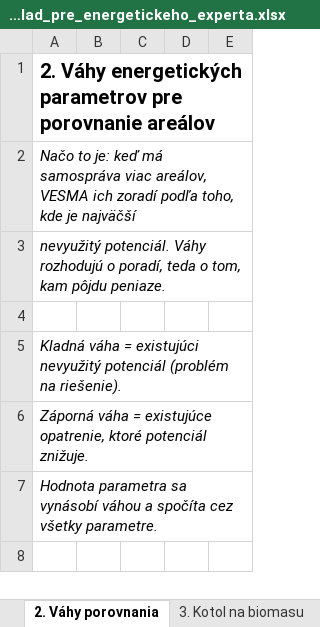
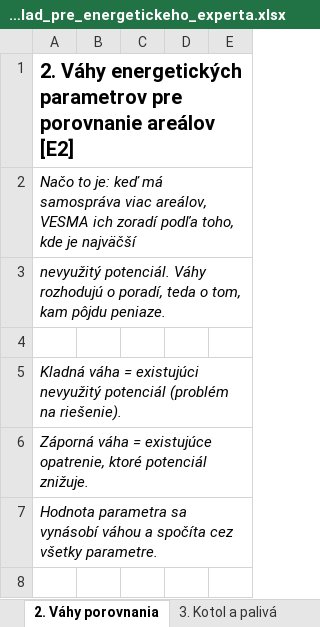
Before and after one commit to michalzarnay/vesma, an Excel workbook: docs/VESMA_podklad_pre_energetickeho_experta.xlsx, sheet 2. Váhy porovnania, drawn as a sheet; only a part is shown; values as stored, in another font and other column widths than the file's, no borders; the diff names each change by its address in the sheet, - before the commit and + after, or states it on an @@ line.

```diff
--- a/docs/VESMA_podklad_pre_energetickeho_experta.xlsx (sheet 2. Váhy porovnania)
+++ b/docs/VESMA_podklad_pre_energetickeho_experta.xlsx (sheet 2. Váhy porovnania)
-sheet tab: 3. Kotol na biomasu
+sheet tab: 3. Kotol a palivá
-A1: …porovnanie areálov
+A1: …porovnanie areálov [E2]
```
Also changed, not shown: sheet 3. Kotol a palivá, sheet Úvod, sheet 4. Osvetlenie W na m2, sheet 1. Referenčné hodnoty, sheet 5. Dennostupne, 3 other files.
